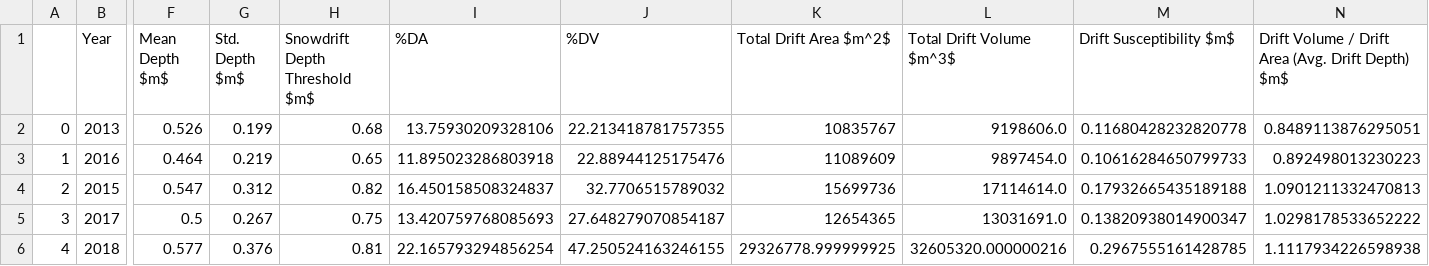
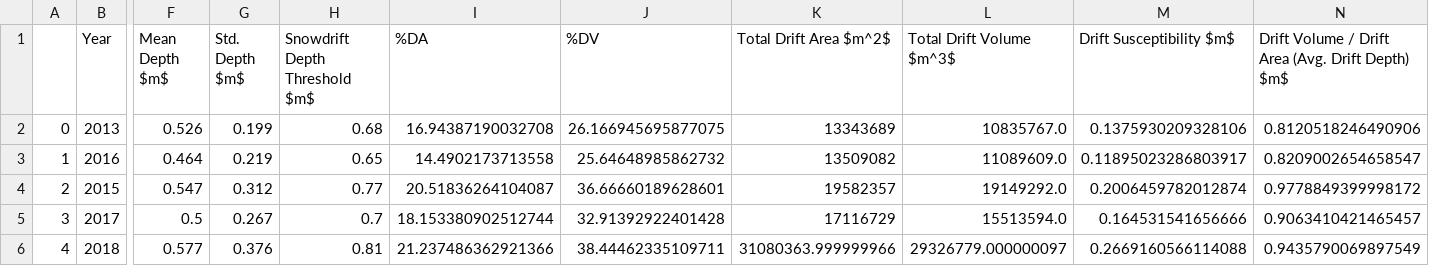
Before and after one commit to charparr/arctic-snowdrifts, a CSV file: drift_definition/results/general_drift_census_results_adjusted.csv, drawn as a sheet; only a part is shown, gaps mark what is left out; the diff covers the shown part only; the diff names each change by its address in the sheet, - before the commit and + after, or states it on an @@ line.

Commit message:
area-volume bug fix plus drift mask raster creation

```diff
--- a/drift_definition/results/general_drift_census_results_adjusted.csv
+++ b/drift_definition/results/general_drift_census_results_adjusted.csv
-I2 (%DA): 13.75930209328106
+I2 (%DA): 16.94387190032708
-J2 (%DV): 22.213418781757355
+J2 (%DV): 26.166945695877075
-K2 (Total Drift Area $m^2$): 10835767
+K2 (Total Drift Area $m^2$): 13343689
-L2 (Total Drift Volume $m^3$): 9198606.0
+L2 (Total Drift Volume $m^3$): 10835767.0
-M2 (Drift Susceptibility $m$): 0.11680428232820778
+M2 (Drift Susceptibility $m$): 0.1375930209328106
-N2: 0.8489113876295051
+N2: 0.8120518246490906
-I3 (%DA): 11.895023286803918
+I3 (%DA): 14.4902173713558
-J3 (%DV): 22.88944125175476
+J3 (%DV): 25.64648985862732
-K3 (Total Drift Area $m^2$): 11089609
+K3 (Total Drift Area $m^2$): 13509082
-L3 (Total Drift Volume $m^3$): 9897454.0
+L3 (Total Drift Volume $m^3$): 11089609.0
-M3 (Drift Susceptibility $m$): 0.10616284650799733
+M3 (Drift Susceptibility $m$): 0.11895023286803917
-N3: 0.892498013230223
+N3: 0.8209002654658547
-H4 (Snowdrift Depth Threshold $m$): 0.82
+H4 (Snowdrift Depth Threshold $m$): 0.77
-I4 (%DA): 16.450158508324837
+I4 (%DA): 20.51836264104087
-J4 (%DV): 32.7706515789032
+J4 (%DV): 36.66660189628601
-K4 (Total Drift Area $m^2$): 15699736
+K4 (Total Drift Area $m^2$): 19582357
-L4 (Total Drift Volume $m^3$): 17114614.0
+L4 (Total Drift Volume $m^3$): 19149292.0
-M4 (Drift Susceptibility $m$): 0.17932665435189188
+M4 (Drift Susceptibility $m$): 0.2006459782012874
-N4: 1.0901211332470813
+N4: 0.9778849399998172
-H5 (Snowdrift Depth Threshold $m$): 0.75
+H5 (Snowdrift Depth Threshold $m$): 0.7
-I5 (%DA): 13.420759768085693
+I5 (%DA): 18.153380902512744
-J5 (%DV): 27.648279070854187
+J5 (%DV): 32.91392922401428
-K5 (Total Drift Area $m^2$): 12654365
+K5 (Total Drift Area $m^2$): 17116729
-L5 (Total Drift Volume $m^3$): 13031691.0
+L5 (Total Drift Volume $m^3$): 15513594.0
-M5 (Drift Susceptibility $m$): 0.13820938014900347
+M5 (Drift Susceptibility $m$): 0.164531541656666
-N5: 1.0298178533652222
+N5: 0.9063410421465457
-I6 (%DA): 22.165793294856254
+I6 (%DA): 21.237486362921366
-J6 (%DV): 47.250524163246155
+J6 (%DV): 38.44462335109711
-K6 (Total Drift Area $m^2$): 29326778.999999925
+K6 (Total Drift Area $m^2$): 31080363.999999966
-L6 (Total Drift Volume $m^3$): 32605320.000000216
+L6 (Total Drift Volume $m^3$): 29326779.000000097
-M6 (Drift Susceptibility $m$): 0.2967555161428785
+M6 (Drift Susceptibility $m$): 0.2669160566114088
-N6: 1.1117934226598938
+N6: 0.9435790069897549
```
Also changed, not shown: 44 edited cells elsewhere in this file, 1 other file.
